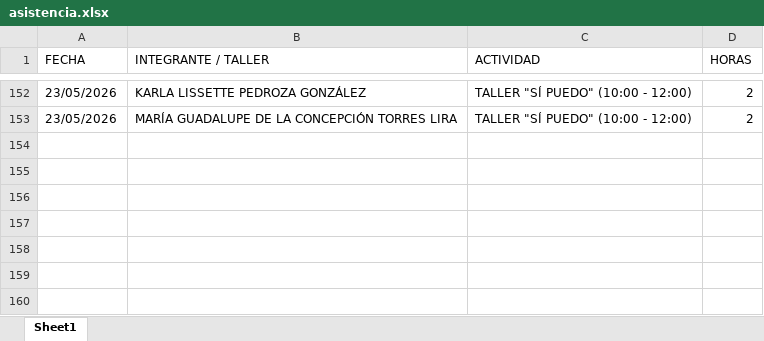
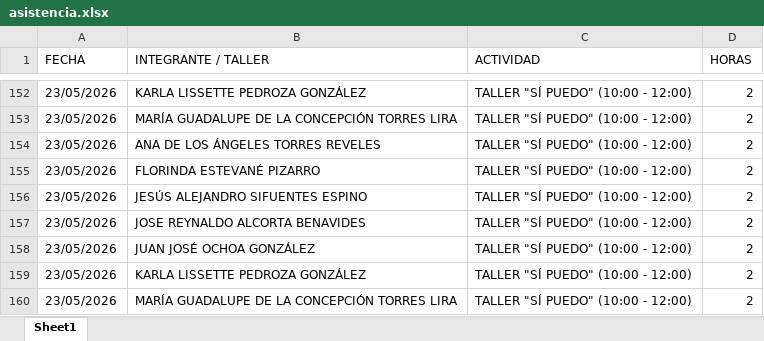
Before and after one commit to jesusalbertomoraleslopez-byte/mentes-app, an Excel workbook: asistencia.xlsx, sheet Sheet1, drawn as a sheet; only a part is shown, gaps mark what is left out; values as stored, in another font and other column widths than the file's, no borders; the diff names each change by its address in the sheet, - before the commit and + after, or states it on an @@ line.

Commit message:
Asistencia: TALLER "SÍ PUEDO" (10:00 - 12:00)

```diff
--- a/asistencia.xlsx (sheet Sheet1)
+++ b/asistencia.xlsx (sheet Sheet1)
+row 154: 23/05/2026 | ANA DE LOS ÁNGELES TORRES REVELES | TALLER "SÍ PUEDO" (10:00 - 12:00) | 2
+row 155: 23/05/2026 | FLORINDA ESTEVANÉ PIZARRO | TALLER "SÍ PUEDO" (10:00 - 12:00) | 2
+row 156: 23/05/2026 | JESÚS ALEJANDRO SIFUENTES ESPINO | TALLER "SÍ PUEDO" (10:00 - 12:00) | 2
+row 157: 23/05/2026 | JOSE REYNALDO ALCORTA BENAVIDES | TALLER "SÍ PUEDO" (10:00 - 12:00) | 2
+row 158: 23/05/2026 | JUAN JOSÉ OCHOA GONZÁLEZ | TALLER "SÍ PUEDO" (10:00 - 12:00) | 2
+row 159: 23/05/2026 | KARLA LISSETTE PEDROZA GONZÁLEZ | TALLER "SÍ PUEDO" (10:00 - 12:00) | 2
+row 160: 23/05/2026 | MARÍA GUADALUPE DE LA CONCEPCIÓN TORRES LIRA | TALLER "SÍ PUEDO" (10:00 - 12:00) | 2
```
